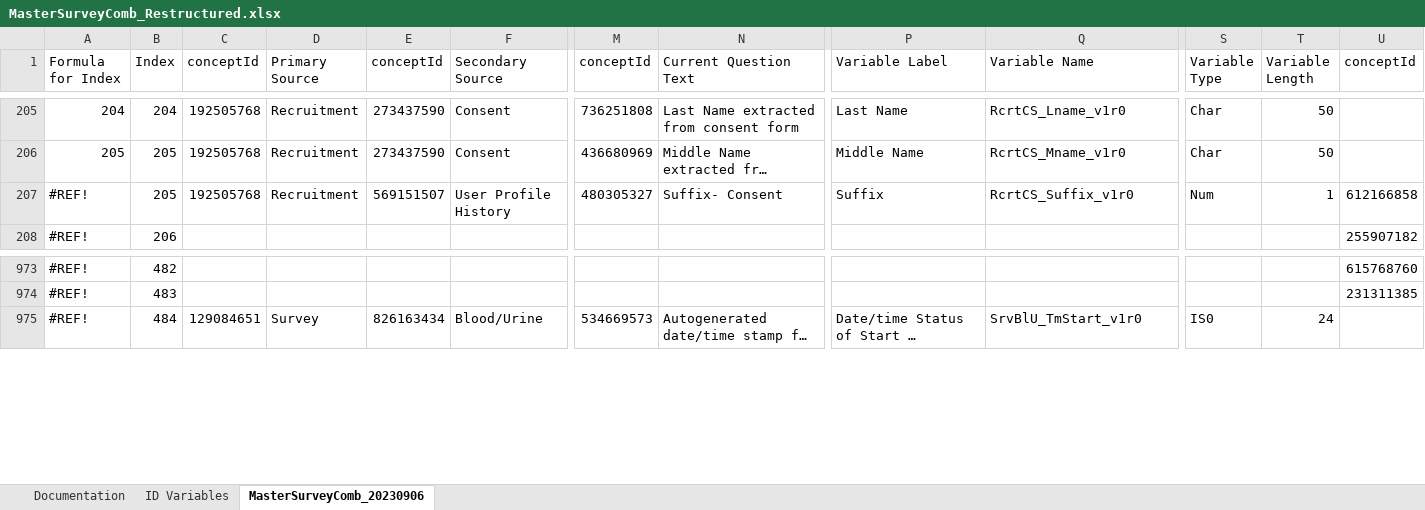
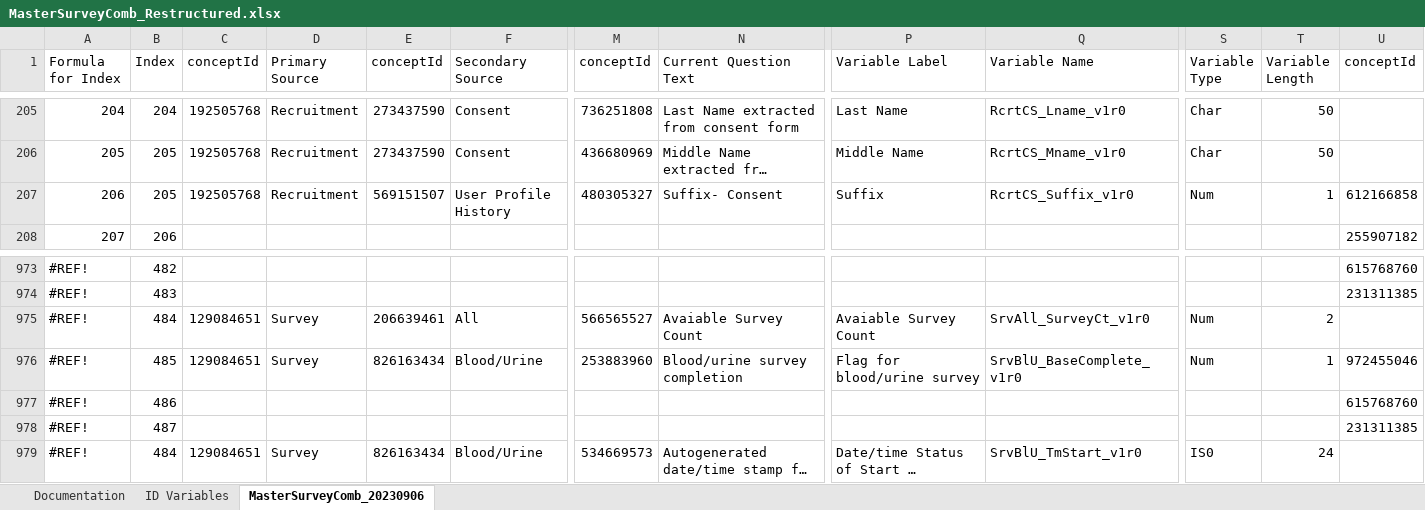
Before and after one commit to Analyticsphere/ConnectMasterAndSurveyCombinedDataDictionary, an Excel workbook: MasterSurveyComb_Restructured.xlsx, sheet MasterSurveyComb_20230906, drawn as a sheet; only a part is shown, gaps mark what is left out; long unchanged cells end in …; values as stored, in another font and other column widths than the file's, no cell formats; rows hold the shown columns only; the diff names each change by its address in the sheet, - before the commit and + after, or states it on an @@ line.

Commit message:
Add files via upload

```diff
--- a/MasterSurveyComb_Restructured.xlsx (sheet MasterSurveyComb_20230906)
+++ b/MasterSurveyComb_Restructured.xlsx (sheet MasterSurveyComb_20230906)
@@ column A (Formula for Index) renumbered between rows 207 and 636 @@
+row 975: #REF! | 484 | 129084651 | Survey | 206639461 | All | 566565527 | Avaiable Survey Count | Avaiable Survey Count | SrvAll_SurveyCt_v1r0 | Num | 2
+row 976: #REF! | 485 | 129084651 | Survey | 826163434 | Blood/Urine | 253883960 | Blood/urine survey completion | Flag for blood/urine survey | SrvBlU_BaseComplete_v1r0 | Num | 1 | 972455046
+row 977: #REF! | 486 |  |  |  |  |  |  |  |  |  |  | 615768760
+row 978: #REF! | 487 |  |  |  |  |  |  |  |  |  |  | 231311385
```
Also changed, not shown: cell formats, formulas that keep their value.
